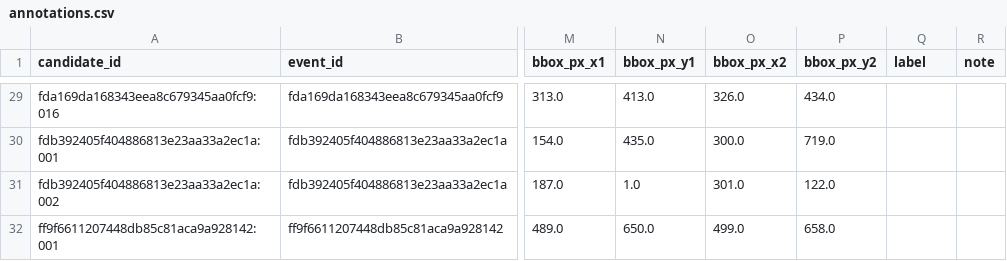
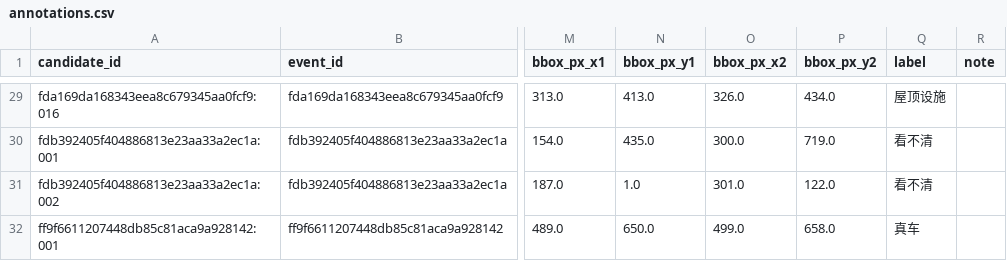
Before and after one commit to kairosbladex/review-annotation-platform, a CSV file: data/vehicle-surface-gate-eval-20260929/prerelease-evidence/supplement-annotation-package/annotations.csv, drawn as a sheet; only a part is shown, gaps mark what is left out; the diff covers the shown part only; the diff names each change by its address in the sheet, - before the commit and + after, or states it on an @@ line.

```diff
--- a/data/vehicle-surface-gate-eval-20260929/prerelease-evidence/supplement-annotation-package/annotations.csv
+++ b/data/vehicle-surface-gate-eval-20260929/prerelease-evidence/supplement-annotation-package/annotations.csv
-Q29 (label): (empty)
+Q29 (label): 屋顶设施
-Q30:Q31 (label): (empty)
+Q30:Q31 (label): 看不清
-Q32 (label): (empty)
+Q32 (label): 真车
```
Also changed, not shown: 27 edited cells elsewhere in this file, 2 other files.
